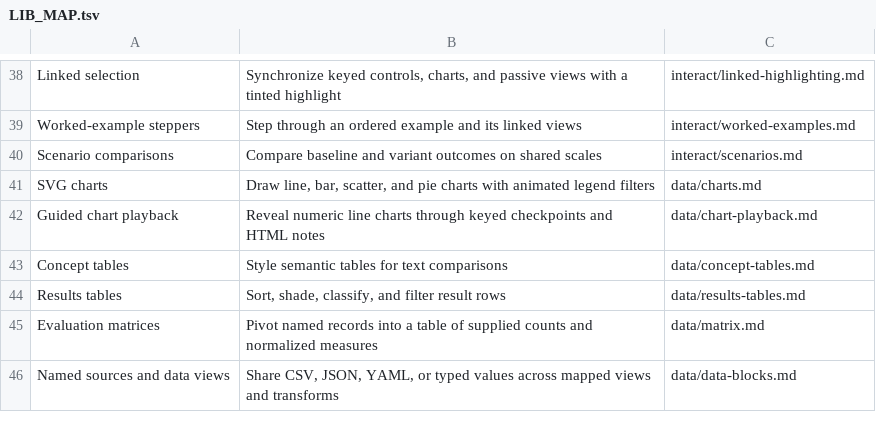
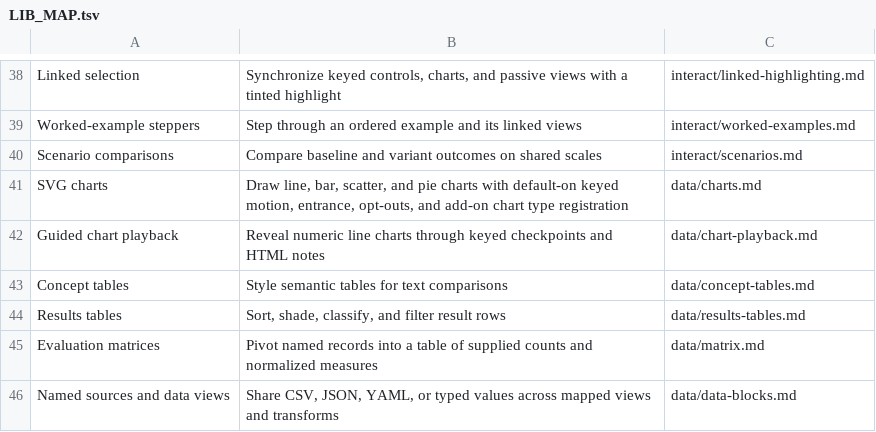
Before and after one commit to wmloh/offprint, a TSV file: docform/docs/LIB_MAP.tsv, drawn as a sheet; only a part is shown, gaps mark what is left out.

Commit message:
Defined a shared chart motion core

```diff
--- a/docform/docs/LIB_MAP.tsv
+++ b/docform/docs/LIB_MAP.tsv
@@ -40,3 +40,3 @@ Worked-example steppers	Step through an ordered example and its linked views	int
 Scenario comparisons	Compare baseline and variant outcomes on shared scales	interact/scenarios.md
-SVG charts	Draw line, bar, scatter, and pie charts with animated legend filters	data/charts.md
+SVG charts	Draw line, bar, scatter, and pie charts with default-on keyed motion, entrance, opt-outs, and add-on chart type registration	data/charts.md
 Guided chart playback	Reveal numeric line charts through keyed checkpoints and HTML notes	data/chart-playback.md
```
Also changed, not shown: 9 other files.
